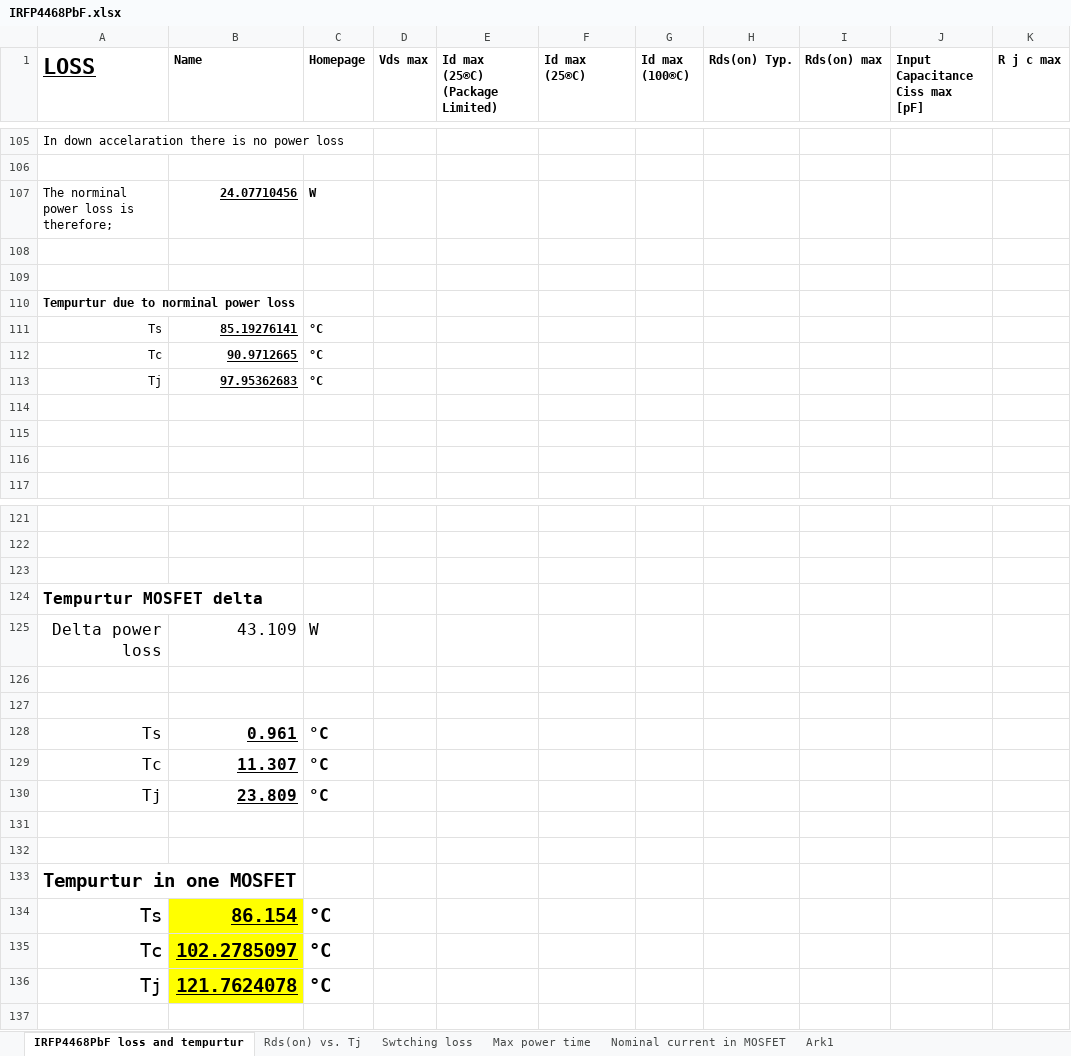
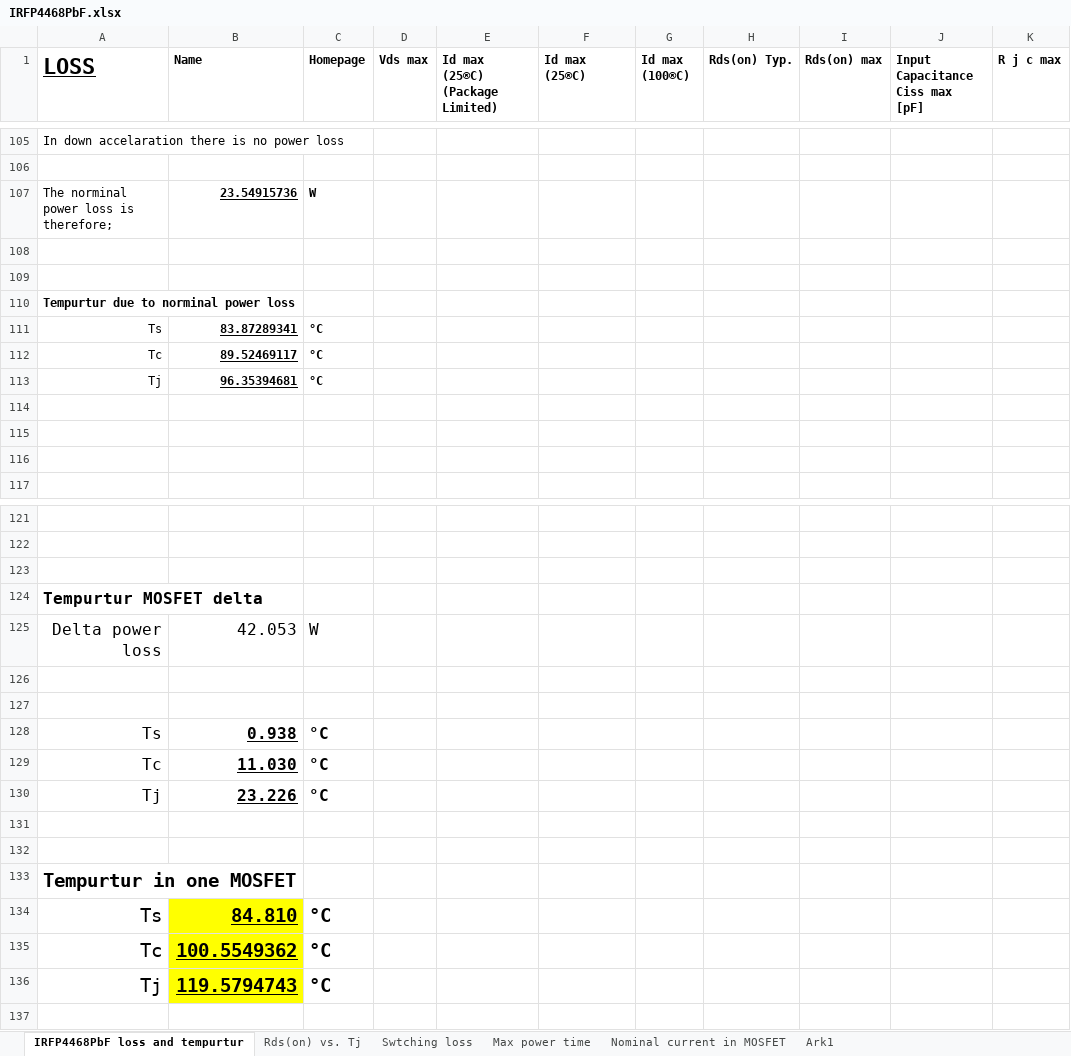
Before and after one commit to tschristensen/SEM1PRO, an Excel workbook: Mosfets/IRFP4468PbF.xlsx, sheet IRFP4468PbF loss and tempurtur, drawn as a sheet; only a part is shown, gaps mark what is left out; values as stored, in another font and other column widths than the file's, no borders; charts and pictures and conditional formats not drawn; the diff covers the shown part only; the diff names each change by its address in the sheet, - before the commit and + after, or states it on an @@ line.

```diff
--- a/Mosfets/IRFP4468PbF.xlsx (sheet IRFP4468PbF loss and tempurtur)
+++ b/Mosfets/IRFP4468PbF.xlsx (sheet IRFP4468PbF loss and tempurtur)
-B107 (Name): 24.07710456
+B107 (Name): 23.54915736
-B111 (Name): 85.19276141
+B111 (Name): 83.87289341
-B112 (Name): 90.9712665
+B112 (Name): 89.52469117
-B113 (Name): 97.95362683
+B113 (Name): 96.35394681
-B125 (Name): 43.109
+B125 (Name): 42.053
-B128 (Name): 0.961
+B128 (Name): 0.938
-B129 (Name): 11.307
+B129 (Name): 11.030
-B130 (Name): 23.809
+B130 (Name): 23.226
-B134 (Name): 86.154
+B134 (Name): 84.810
-B135 (Name): 102.2785097
+B135 (Name): 100.5549362
-B136 (Name): 121.7624078
+B136 (Name): 119.5794743
```
Also changed, not shown: 5 edited cells elsewhere in this sheet, sheet Swtching loss, charts or pictures, 4 other files.
